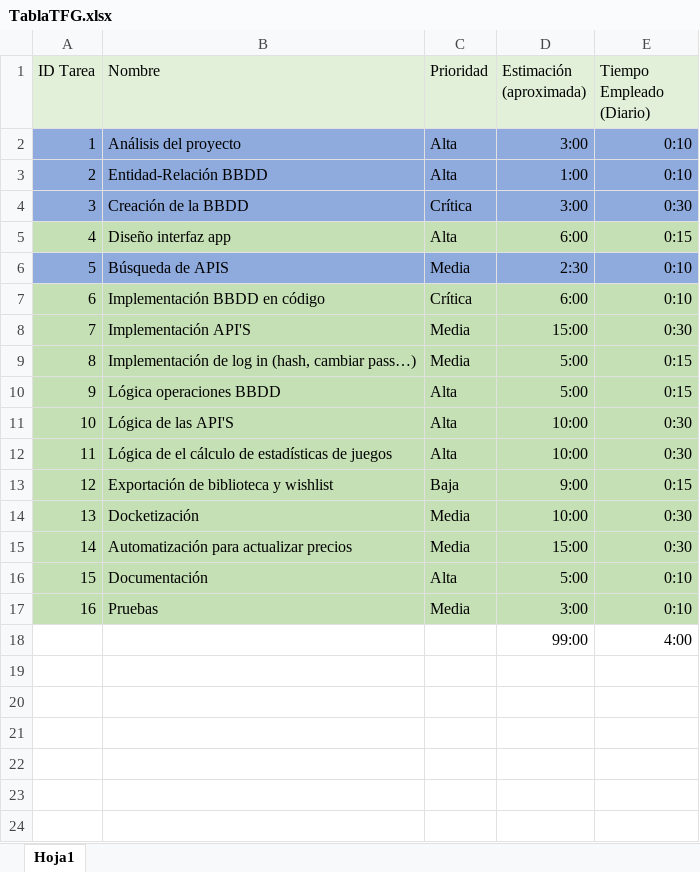
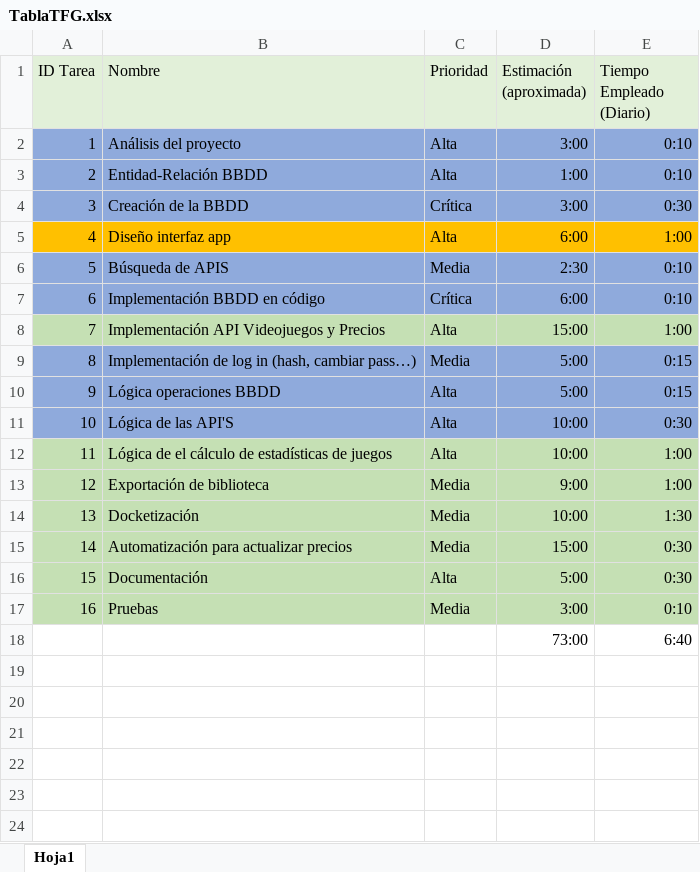
Before and after one commit to DavidBargallo/TFG, an Excel workbook: CalendarioHorasTFG/TablaTFG.xlsx, sheet Hoja1, drawn as a sheet; only a part is shown; values as stored, in another font and other column widths than the file's, no borders; removed rows and columns are numbered as before the commit, all else as after; the diff names each change by its address in the sheet, - before the commit and + after, or states it on an @@ line.

Commit message:
Updated tablaTFG with the new estimated hours.

```diff
--- a/CalendarioHorasTFG/TablaTFG.xlsx (sheet Hoja1)
+++ b/CalendarioHorasTFG/TablaTFG.xlsx (sheet Hoja1)
-A5:E5 fill: #C5E0B4
+A5:E5 fill: #FFC000
-E5 (Tiempo Empleado (Diario)): 0:15
+E5 (Tiempo Empleado (Diario)): 1:00
-A7:E7 fill: #C5E0B4
+A7:E7 fill: #8FAADC
-B8 (Nombre): Implementación API'S
+B8 (Nombre): Implementación API Videojuegos y Precios
-C8 (Prioridad): Media
+C8 (Prioridad): Alta
-E8 (Tiempo Empleado (Diario)): 0:30
+E8 (Tiempo Empleado (Diario)): 1:00
-A9:E11 fill: #C5E0B4
+A9:E11 fill: #8FAADC
-E12 (Tiempo Empleado (Diario)): 0:30
+E12 (Tiempo Empleado (Diario)): 1:00
-B13 (Nombre): Exportación de biblioteca y wishlist
+B13 (Nombre): Exportación de biblioteca
-C13 (Prioridad): Baja
+C13 (Prioridad): Media
-E13 (Tiempo Empleado (Diario)): 0:15
+E13 (Tiempo Empleado (Diario)): 1:00
-E14 (Tiempo Empleado (Diario)): 0:30
+E14 (Tiempo Empleado (Diario)): 1:30
-E16 (Tiempo Empleado (Diario)): 0:10
+E16 (Tiempo Empleado (Diario)): 0:30
-row 18:  |  |  | 99:00 | 4:00
+row 18:  |  |  | 73:00 | 6:40
```
